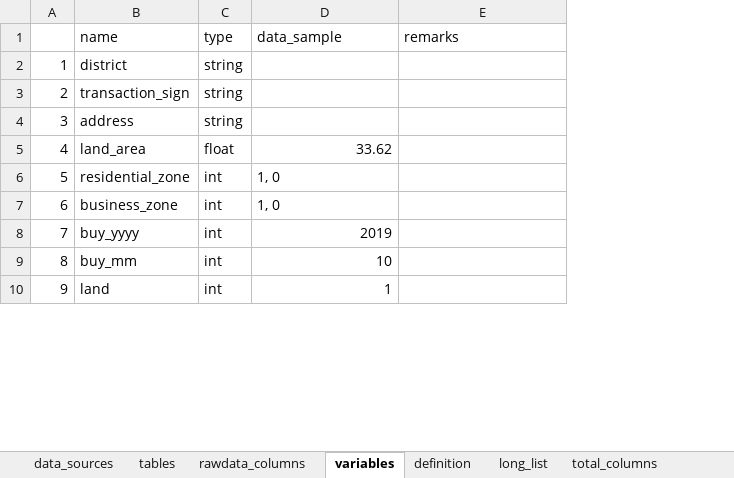
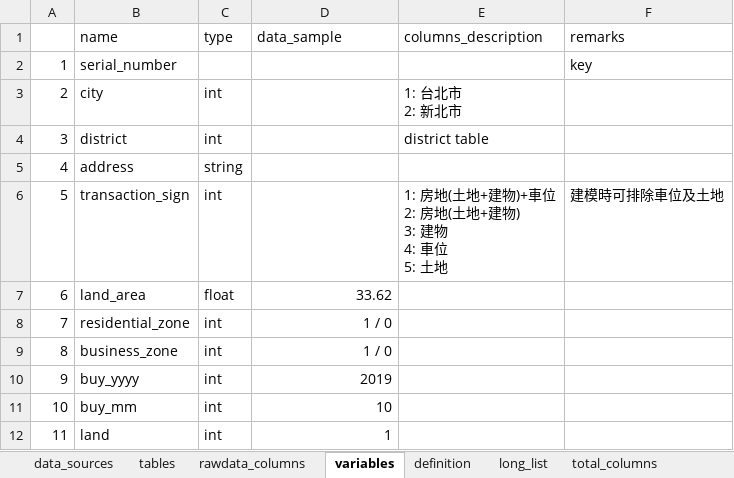
Before and after one commit to CYCCCCC/House_pricing, an Excel workbook: model_file.xlsx, sheet variables, drawn as a sheet; only a part is shown; values as stored, in another font and other column widths than the file's, no borders; removed rows and columns are numbered as before the commit, all else as after; ↵ is a line break in a cell; the diff covers the shown part only; the diff names each change by its address in the sheet, - before the commit and + after, or states it on an @@ line.

```diff
--- a/model_file.xlsx (sheet variables)
+++ b/model_file.xlsx (sheet variables)
+column E (columns_description), row 4: district table
+row 2: 1 | serial_number |  |  |  | key
+row 3: 2 | city | int |  | 1: 台北市 ↵ 2: 新北市
@@ column A renumbered between rows 4 and 36 @@
-C4 (type): string
+C4 (type): int
-row 3: 2 | transaction_sign | string
+row 6: 5 | transaction_sign | int |  | 1: 房地(土地+建物)+車位 ↵ 2: 房地(土地+建物) ↵ 3: 建物 ↵ 4: 車位 ↵ 5: 土地 | 建模時可排除車位及土地
-D8:D9 (data_sample): 1, 0
+D8:D9 (data_sample): 1 / 0
-D8:D9 alignment: left
+D8:D9 alignment: right
```
Also changed, not shown: 1 added row, 5 removed rows and 22 edited cells elsewhere in this sheet, sheet rawdata_columns, 5 other files.
